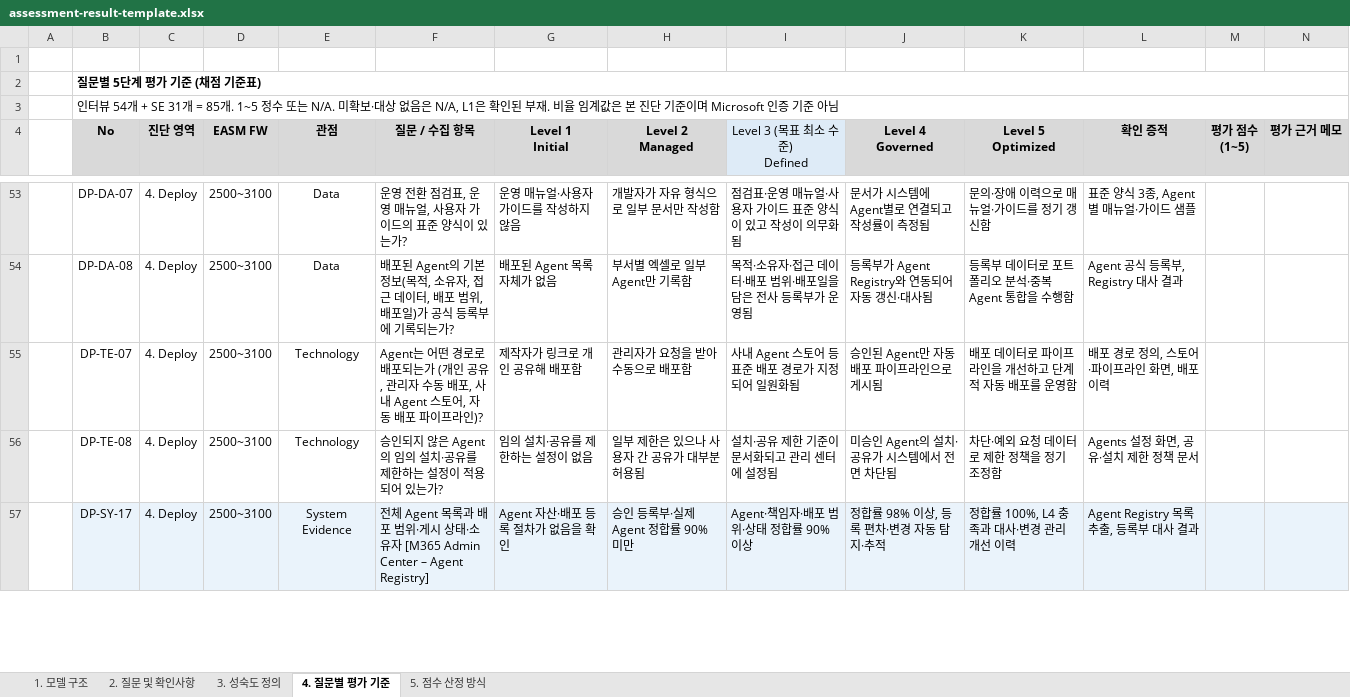
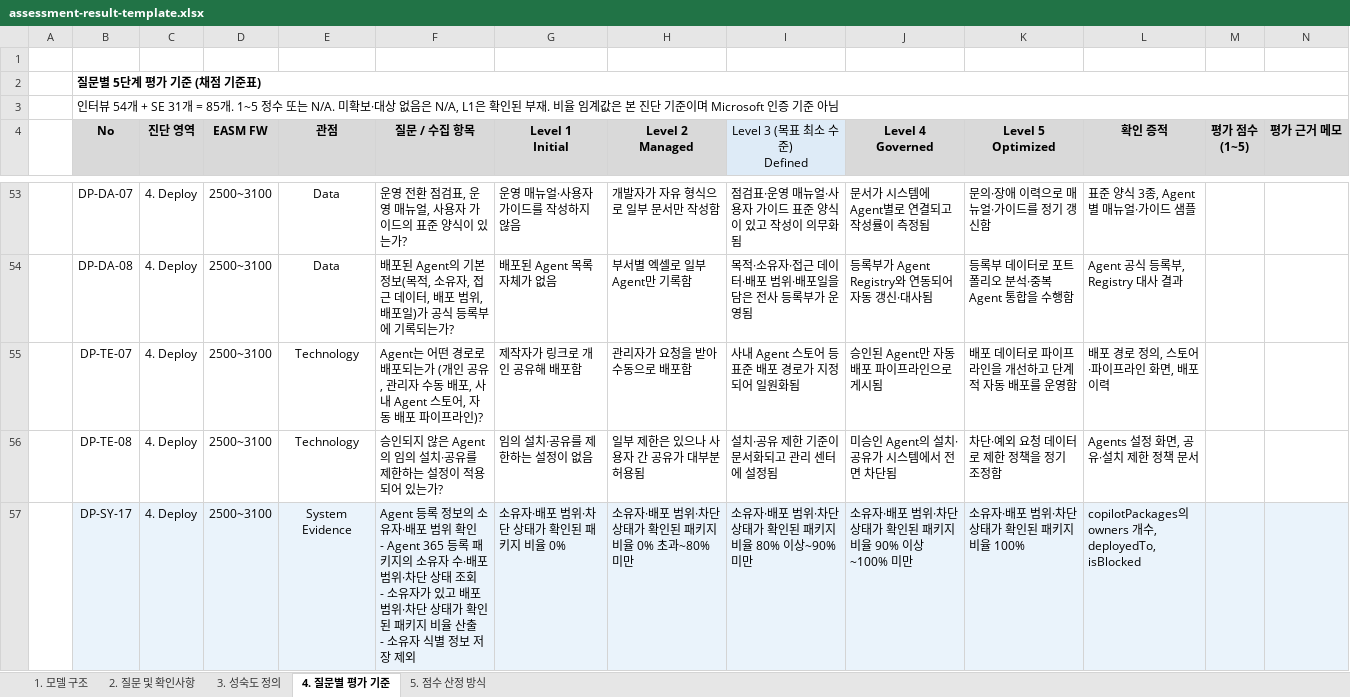
Before and after one commit to wonsungso/ms-easm-project, an Excel workbook: docs/assessment-result-template.xlsx, sheet 4. 질문별 평가 기준, drawn as a sheet; only a part is shown, gaps mark what is left out; values as stored, in another font and other column widths than the file's, no borders; ↵ is a line break in a cell; the diff covers the shown part only; the diff names each change by its address in the sheet, - before the commit and + after, or states it on an @@ line.

```diff
--- a/docs/assessment-result-template.xlsx (sheet 4. 질문별 평가 기준)
+++ b/docs/assessment-result-template.xlsx (sheet 4. 질문별 평가 기준)
-F57 (질문 / 수집 항목): 전체 Agent 목록과 배포 범위·게시 상태·소유자 [M365 Admin Center – Agent Registry]
+F57 (질문 / 수집 항목): Agent 등록 정보의 소유자·배포 범위 확인 ↵ - Agent 365 등록 패키지의 소유자 수·배포 범위·차단 상태 조회 ↵ - 소유자가 있고 배포 범위·차단 상태가 확인된 패키지 비율 산출 ↵ - 소유자 식별 정보 저장 제외
-G57 (Level 1 Initial): Agent 자산·배포 등록 절차가 없음을 확인
+G57 (Level 1 Initial): 소유자·배포 범위·차단 상태가 확인된 패키지 비율 0%
-H57 (Level 2 Managed): 승인 등록부·실제 Agent 정합률 90% 미만
+H57 (Level 2 Managed): 소유자·배포 범위·차단 상태가 확인된 패키지 비율 0% 초과~80% 미만
-I57 (Level 3 (목표 최소 수준) Defined): Agent·책임자·배포 범위·상태 정합률 90% 이상
+I57 (Level 3 (목표 최소 수준) Defined): 소유자·배포 범위·차단 상태가 확인된 패키지 비율 80% 이상~90% 미만
-J57 (Level 4 Governed): 정합률 98% 이상, 등록 편차·변경 자동 탐지·추적
+J57 (Level 4 Governed): 소유자·배포 범위·차단 상태가 확인된 패키지 비율 90% 이상~100% 미만
-K57 (Level 5 Optimized): 정합률 100%, L4 충족과 대사·변경 관리 개선 이력
+K57 (Level 5 Optimized): 소유자·배포 범위·차단 상태가 확인된 패키지 비율 100%
-L57 (확인 증적): Agent Registry 목록 추출, 등록부 대사 결과
+L57 (확인 증적): copilotPackages의 owners 개수, deployedTo, isBlocked
```
Also changed, not shown: 49 edited cells elsewhere in this sheet, sheet 2. 질문 및 확인사항, 30 other files.
